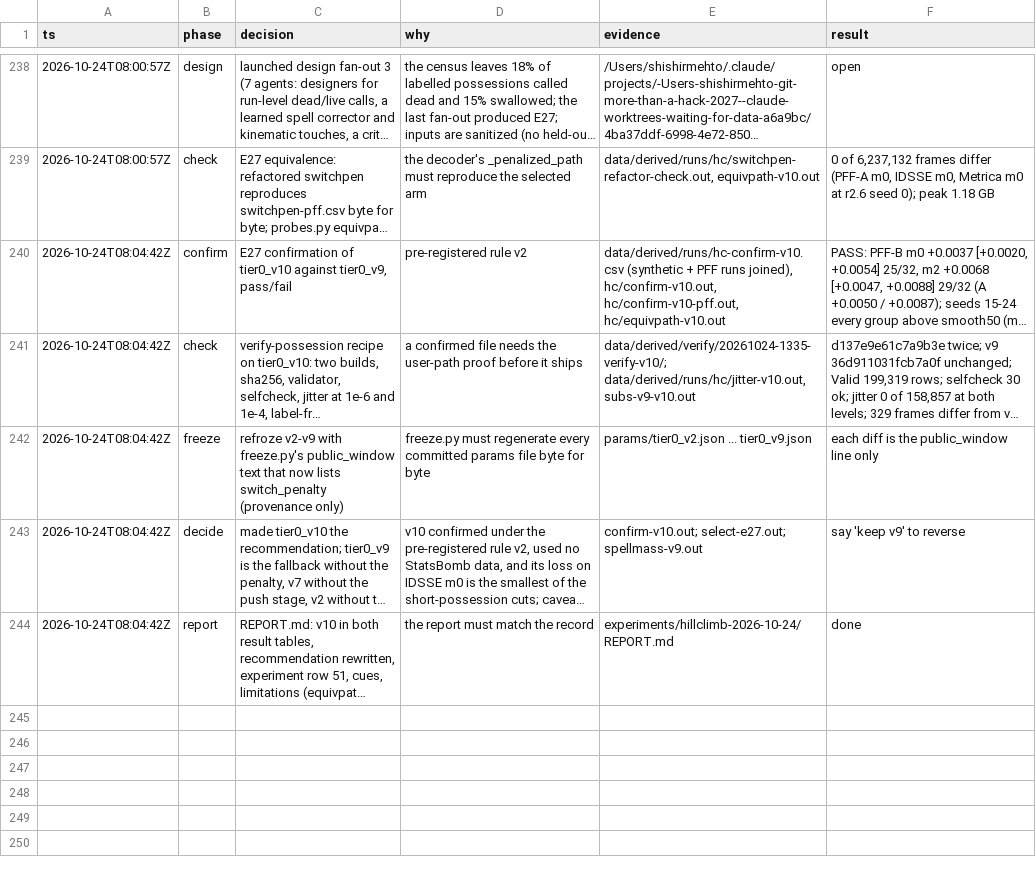
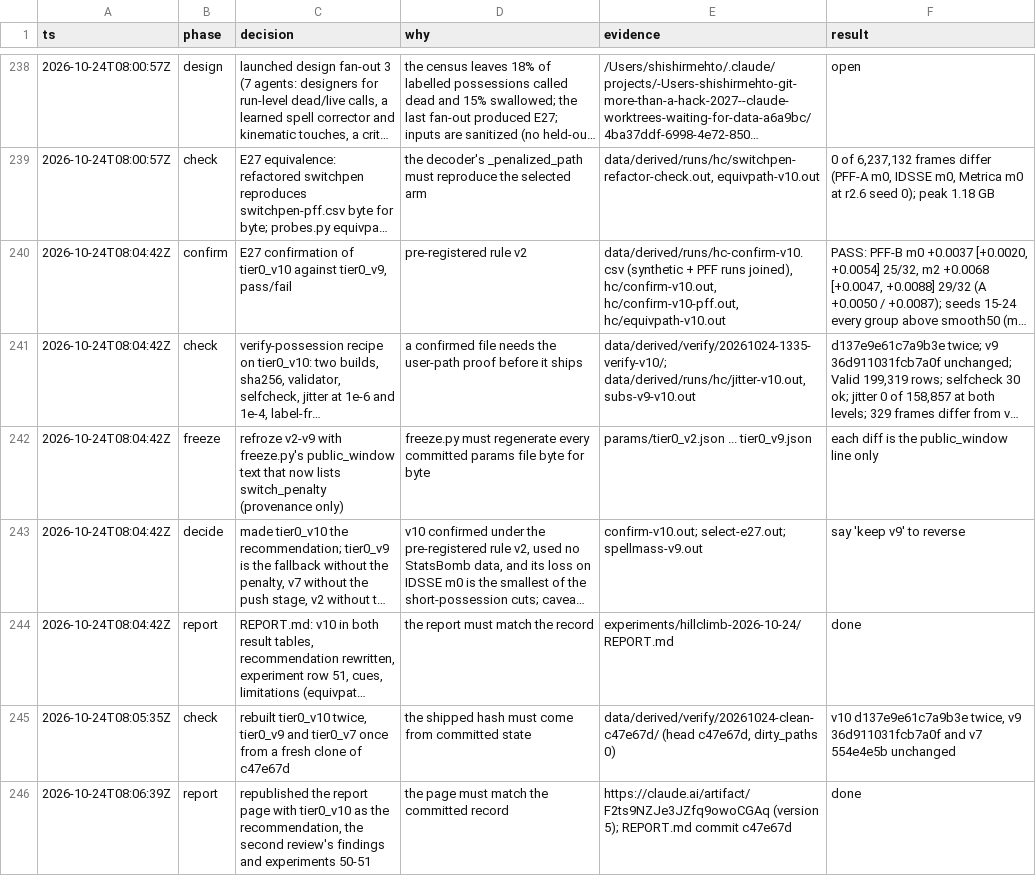
Before and after one commit to shishirmehto/more-than-a-hack-2027, a TSV file: .audit/hillclimb-2026-10-24.tsv, drawn as a sheet; only a part is shown, gaps mark what is left out; long unchanged cells end in …; the diff names each change by its address in the sheet, - before the commit and + after, or states it on an @@ line.

Commit message:
Log tier0_v10's clean rebuild and the report page update

```diff
--- a/.audit/hillclimb-2026-10-24.tsv
+++ b/.audit/hillclimb-2026-10-24.tsv
+row 245: 2026-10-24T08:05:35Z | check | rebuilt tier0_v10 twice, tier0_v9 and tier0_v7 once from a fresh clone of c47e67d | the shipped hash must come from committed state | data/derived/verify/20261024-clean-c47e67d/ (head c47e67d, dirty_paths 0) | v10 d137e9e61c7a9b3e twice, v9 36d911031fcb7a0f and v7 554e4e5b unchanged
+row 246: 2026-10-24T08:06:39Z | report | republished the report page with tier0_v10 as the recommendation, the second review's findings and experiments 50-51 | the page must match the committed record | https://claude.ai/artifact/F2ts9NZJe3JZfq9owoCGAq (version 5); REPORT.md commit c47e67d | done
```
